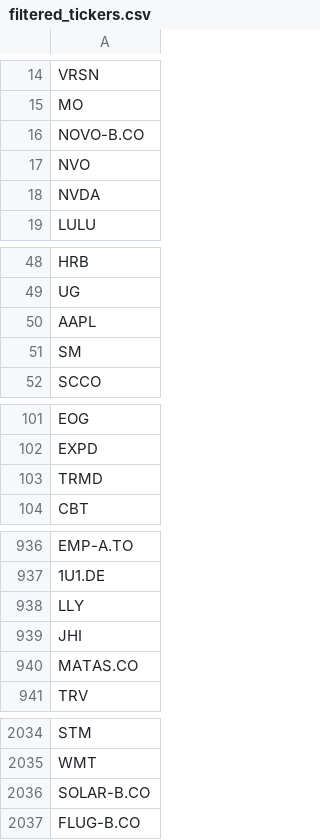
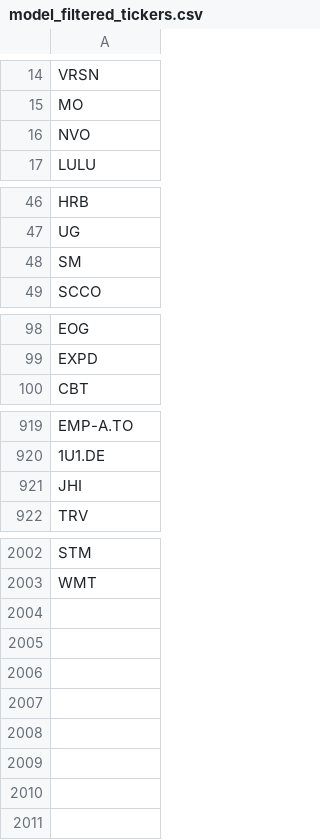
Before and after one commit to P1N60/stock_predictor, a CSV file: data/tickers/model_filtered_tickers.csv (was data/tickers/filtered_tickers.csv), drawn as a sheet; only a part is shown, gaps mark what is left out; the diff covers the shown part only.

```diff
--- a/data/tickers/filtered_tickers.csv
+++ b/data/tickers/model_filtered_tickers.csv
@@ -15,5 +15,3 @@ VRSN
 MO
-NOVO-B.CO
 NVO
-NVDA
 LULU
@@ -49,3 +47,2 @@ HRB
 UG
-AAPL
 SM
@@ -102,3 +99,2 @@ EOG
 EXPD
-TRMD
 CBT
@@ -937,5 +920,3 @@ EMP-A.TO
 1U1.DE
-LLY
 JHI
-MATAS.CO
 TRV
@@ -2035,3 +2003 @@ STM
 WMT
-SOLAR-B.CO
-FLUG-B.CO
```
Also changed, not shown: 26 removed rows elsewhere in this file, data/screener_results/screener_results.csv, 4 other files.
